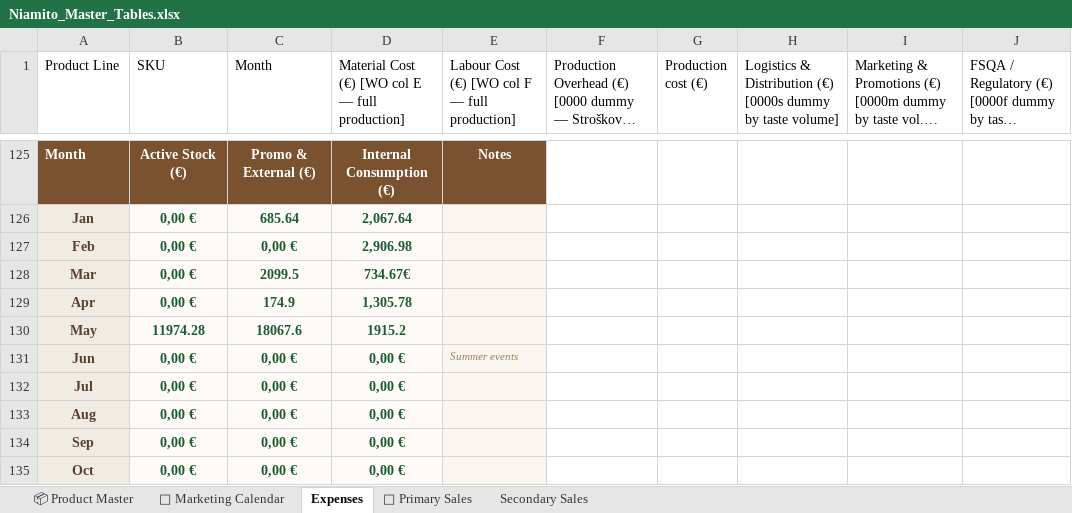
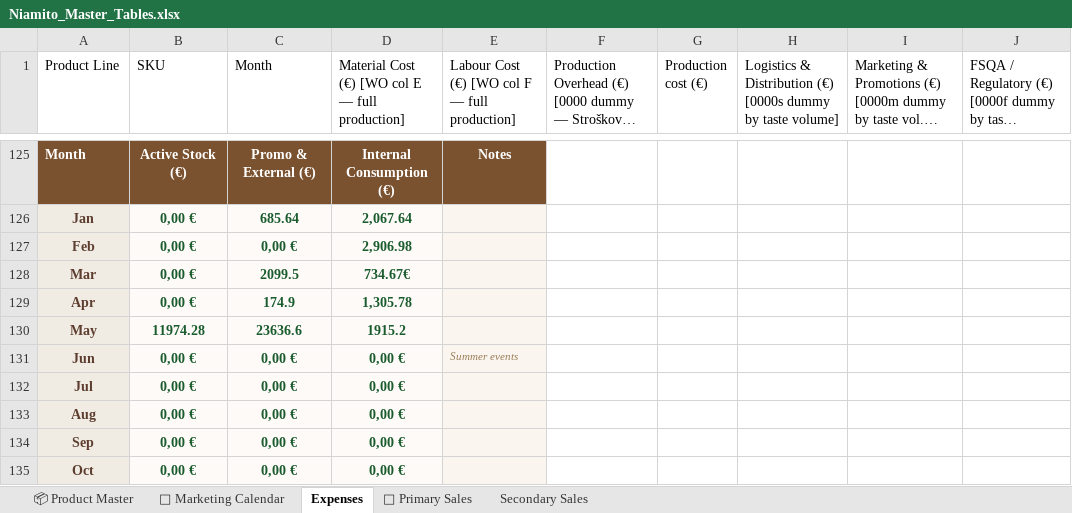
Before and after one commit to nikatasler-cloud/niamito-dashboard-, an Excel workbook: Niamito_Master_Tables.xlsx, sheet Expenses, drawn as a sheet; only a part is shown, gaps mark what is left out; long unchanged cells end in …; values as stored, in another font and other column widths than the file's, no borders; charts and pictures not drawn; the diff covers the shown part only; the diff names each change by its address in the sheet, - before the commit and + after, or states it on an @@ line.

```diff
--- a/Niamito_Master_Tables.xlsx (sheet Expenses)
+++ b/Niamito_Master_Tables.xlsx (sheet Expenses)
-C130 (Month): 18067.6
+C130 (Month): 23636.6
```
Also changed, not shown: 10 edited cells elsewhere in this sheet, sheet Secondary Sales, sheet 💸 Primary Sales.
